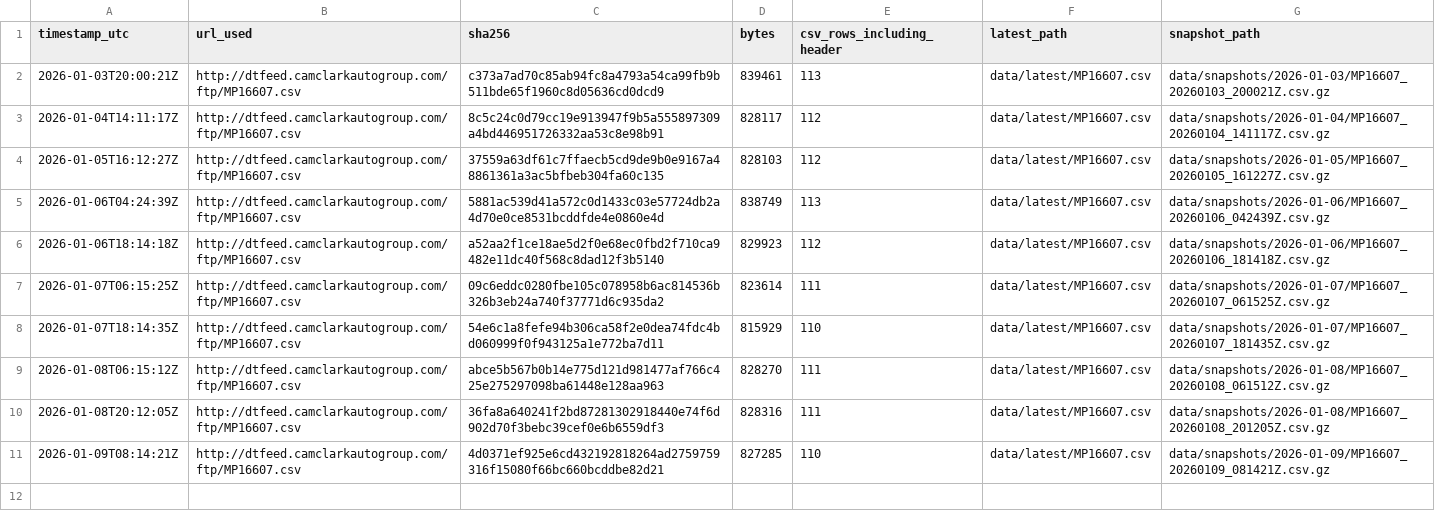
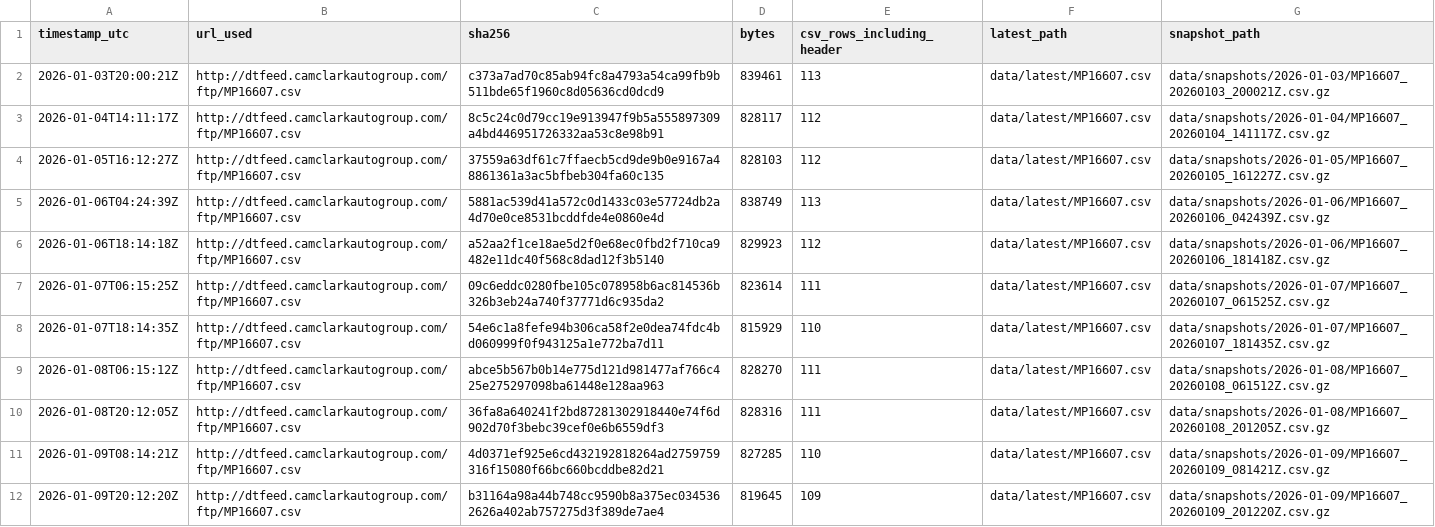
Before and after one commit to BabakRosewater/inventory_history, a CSV file: data/manifest.csv, drawn as a sheet.

```diff
--- a/data/manifest.csv
+++ b/data/manifest.csv
@@ -11 +11,2 @@ timestamp_utc,url_used,sha256,bytes,csv_rows_including_header,latest_path,snapsh
 2026-01-09T08:14:21Z,http://dtfeed.camclarkautogroup.com/ftp/MP16607.csv,4d0371ef925e6cd432192818264ad2759759316f15080f66bc660bcddbe82d21,827285,110,data/latest/MP16607.csv,data/snapshots/2026-01-09/MP16607_20260109_081421Z.csv.gz
+2026-01-09T20:12:20Z,http://dtfeed.camclarkautogroup.com/ftp/MP16607.csv,b31164a98a44b748cc9590b8a375ec0345362626a402ab757275d3f389de7ae4,819645,109,data/latest/MP16607.csv,data/snapshots/2026-01-09/MP16607_20260109_201220Z.csv.gz
```
Also changed, not shown: 5 other files.
